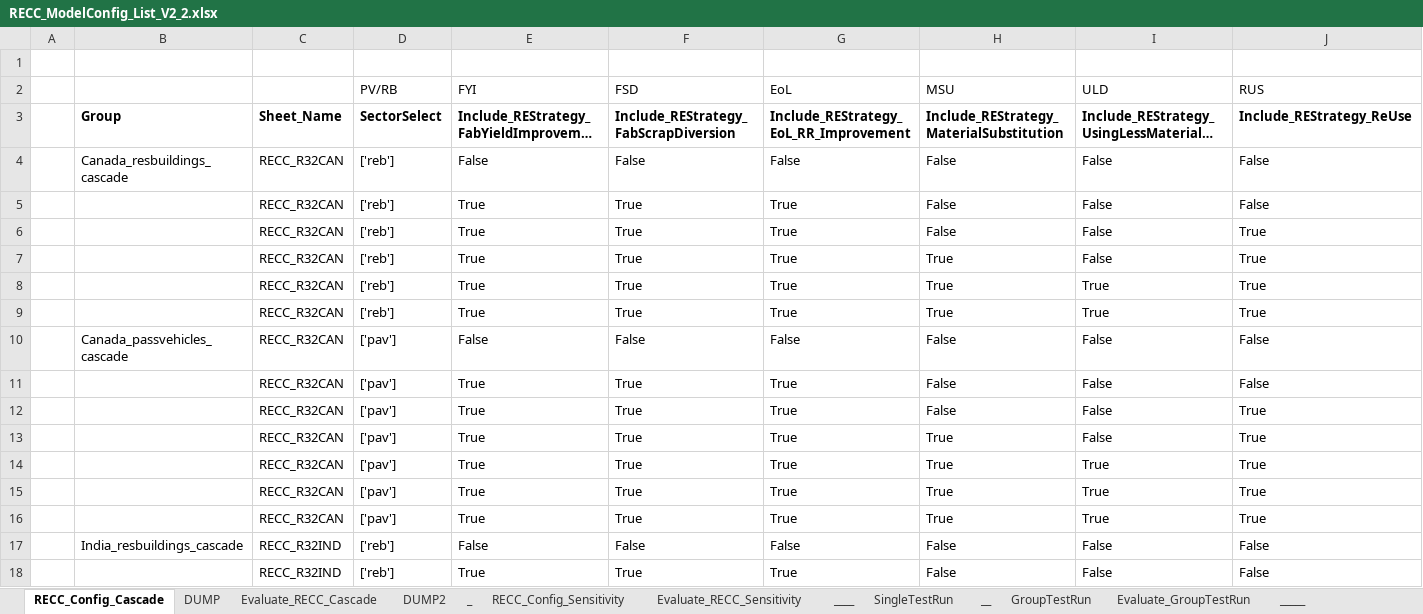
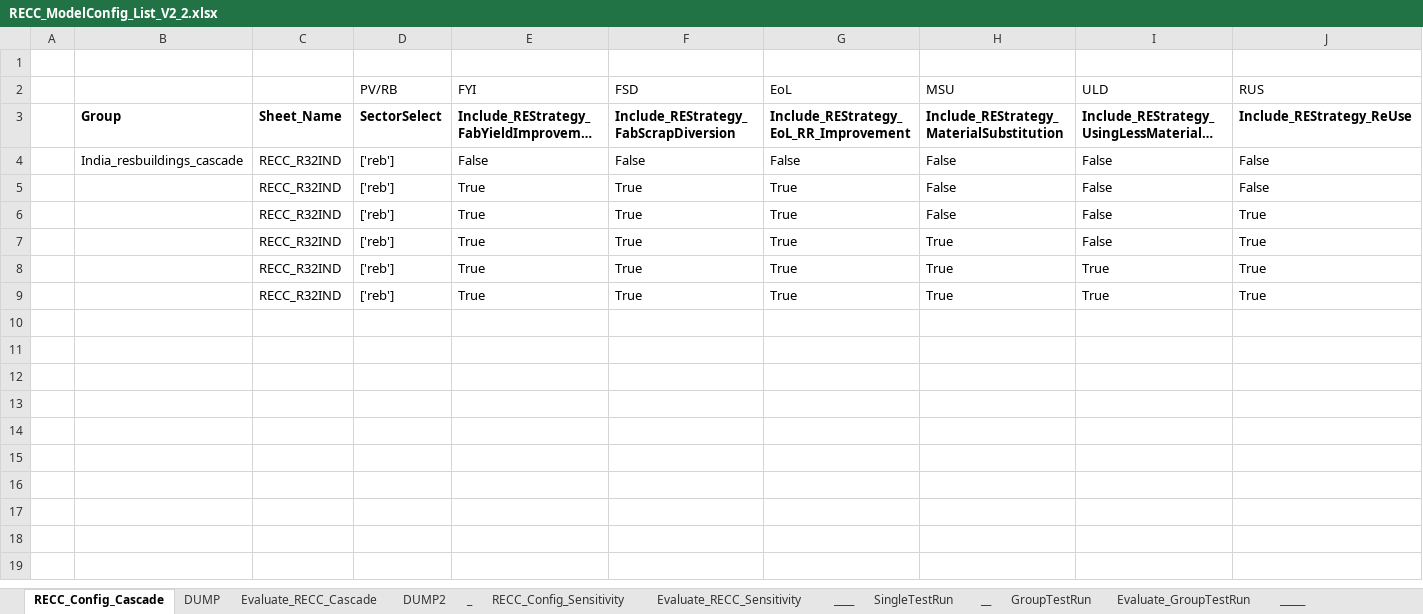
Before and after one commit to IndEcol/RECC-ODYM, an Excel workbook: RECC_ModelConfig_List_V2_2.xlsx, sheet RECC_Config_Cascade, drawn as a sheet; only a part is shown; the shorter side is filled out with more unchanged rows; long unchanged cells end in …; values as stored, in another font and other column widths than the file's, no borders; rows hold the shown columns only; the diff covers the shown part only; the diff names each change by its address in the sheet, - before the commit and + after, or states it on an @@ line.

```diff
--- a/RECC_ModelConfig_List_V2_2.xlsx (sheet RECC_Config_Cascade)
+++ b/RECC_ModelConfig_List_V2_2.xlsx (sheet RECC_Config_Cascade)
-row 4:  | Canada_resbuildings_cascade | RECC_R32CAN | ['reb'] | False | False | False | False | False | False
-row 5:  |  | RECC_R32CAN | ['reb'] | True | True | True | False | False | False
-row 6:  |  | RECC_R32CAN | ['reb'] | True | True | True | False | False | True
-row 7:  |  | RECC_R32CAN | ['reb'] | True | True | True | True | False | True
-row 8:  |  | RECC_R32CAN | ['reb'] | True | True | True | True | True | True
-row 9:  |  | RECC_R32CAN | ['reb'] | True | True | True | True | True | True
-row 10:  | Canada_passvehicles_cascade | RECC_R32CAN | ['pav'] | False | False | False | False | False | False
-row 11:  |  | RECC_R32CAN | ['pav'] | True | True | True | False | False | False
-row 12:  |  | RECC_R32CAN | ['pav'] | True | True | True | False | False | True
-row 13:  |  | RECC_R32CAN | ['pav'] | True | True | True | True | False | True
-row 14:  |  | RECC_R32CAN | ['pav'] | True | True | True | True | True | True
-row 15:  |  | RECC_R32CAN | ['pav'] | True | True | True | True | True | True
-row 16:  |  | RECC_R32CAN | ['pav'] | True | True | True | True | True | True
```
Also changed, not shown: 7 removed rows elsewhere in this sheet, sheet SingleTestRun, sheet Evaluate_RECC_Cascade, RECC_Config_V2_2.xlsx, 3 other files.
